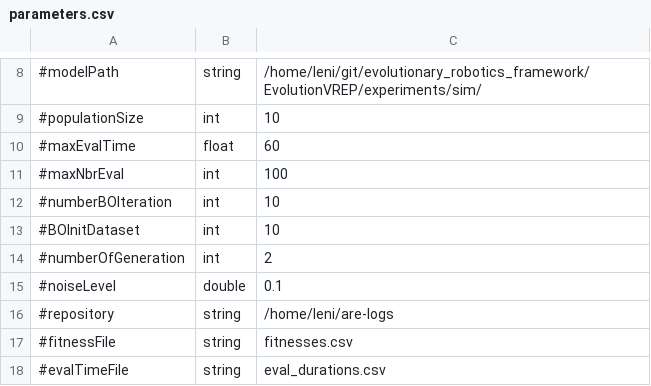
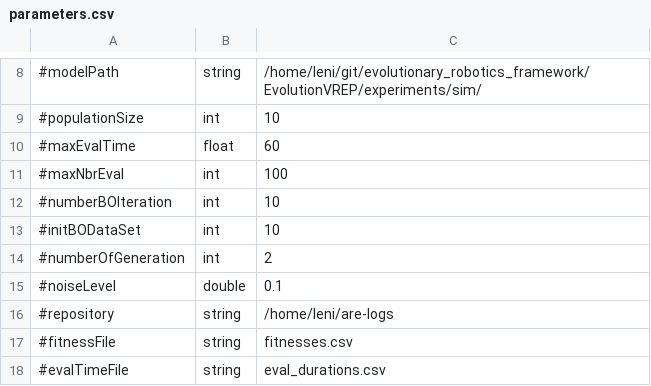
Before and after one commit to AutonomousRoboticEvolution/AREFramework, a CSV file: EvolutionVREP/experiments/bo_cmaes/parameters.csv, drawn as a sheet; only a part is shown, gaps mark what is left out.

```diff
--- a/EvolutionVREP/experiments/bo_cmaes/parameters.csv
+++ b/EvolutionVREP/experiments/bo_cmaes/parameters.csv
@@ -12,3 +12,3 @@
 #numberBOIteration,int,10
-#BOInitDataset,int,10
+#initBODataSet,int,10
 #numberOfGeneration,int,2
```
Also changed, not shown: 8 other files.
